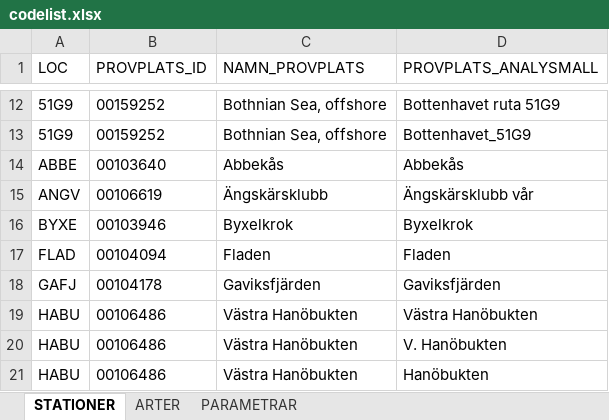
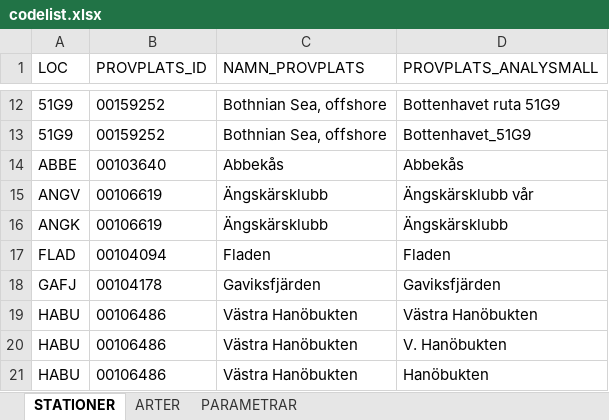
Before and after one commit to NRM-MOC/MoCiS2, an Excel workbook: inst/extdata/codelist.xlsx, sheet STATIONER, drawn as a sheet; only a part is shown, gaps mark what is left out; values as stored, in another font and other column widths than the file's, no borders; removed rows and columns are numbered as before the commit, all else as after; the diff names each change by its address in the sheet, - before the commit and + after, or states it on an @@ line.

Commit message:
Make station check tolerate a missing match

```diff
--- a/inst/extdata/codelist.xlsx (sheet STATIONER)
+++ b/inst/extdata/codelist.xlsx (sheet STATIONER)
-row 16: BYXE | 00103946 | Byxelkrok | Byxelkrok
+row 16: ANGK | 00106619 | Ängskärsklubb | Ängskärsklubb
```
Also changed, not shown: 1 other file.
